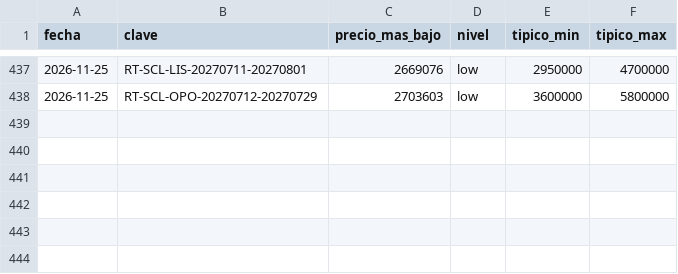
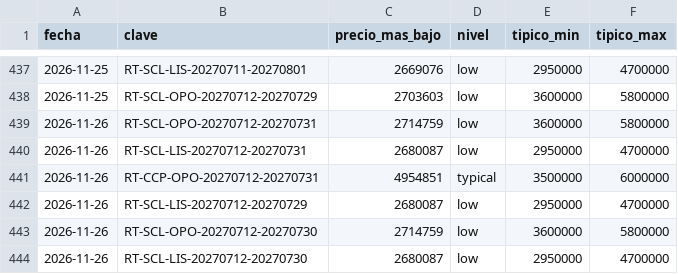
Before and after one commit to romedinag-tech/lisboa, a CSV file: data/insights.csv, drawn as a sheet; only a part is shown, gaps mark what is left out; the diff names each change by its address in the sheet, - before the commit and + after, or states it on an @@ line.

```diff
--- a/data/insights.csv
+++ b/data/insights.csv
+row 439: 2026-11-26 | RT-SCL-OPO-20270712-20270731 | 2714759 | low | 3600000 | 5800000
+row 440: 2026-11-26 | RT-SCL-LIS-20270712-20270731 | 2680087 | low | 2950000 | 4700000
+row 441: 2026-11-26 | RT-CCP-OPO-20270712-20270731 | 4954851 | typical | 3500000 | 6000000
+row 442: 2026-11-26 | RT-SCL-LIS-20270712-20270729 | 2680087 | low | 2950000 | 4700000
+row 443: 2026-11-26 | RT-SCL-OPO-20270712-20270730 | 2714759 | low | 3600000 | 5800000
+row 444: 2026-11-26 | RT-SCL-LIS-20270712-20270730 | 2680087 | low | 2950000 | 4700000
```
Also changed, not shown: data/consultas.csv, 8 other files.
